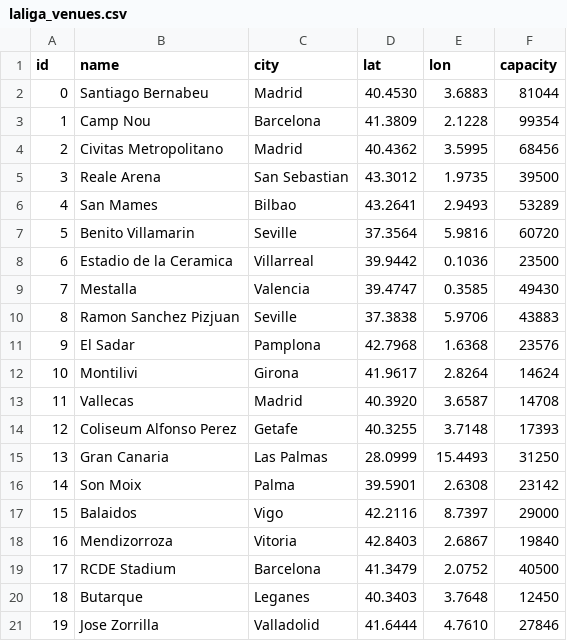
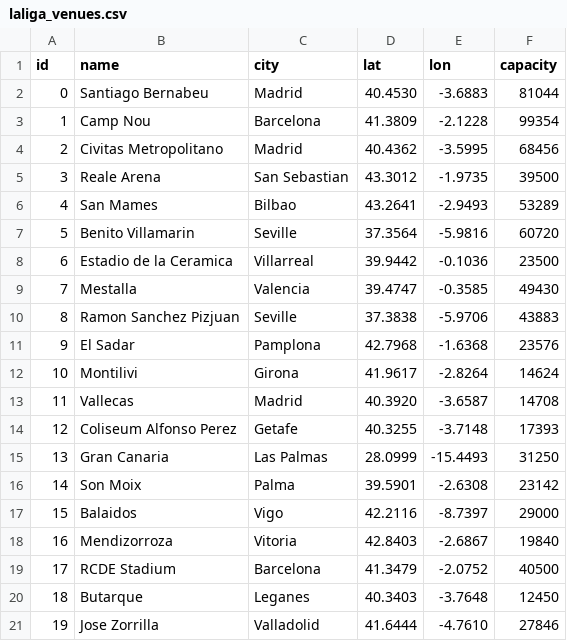
Before and after one commit to sahil-mondal07/Sports-League-Fixture-and-Venue-Scheduling-Engine-, a CSV file: data/football/laliga_venues.csv, drawn as a sheet.

Commit message:
Update scheduler algorithms and venue data

```diff
--- a/data/football/laliga_venues.csv
+++ b/data/football/laliga_venues.csv
@@ -1,21 +1,21 @@
 id,name,city,lat,lon,capacity
-0,Santiago Bernabeu,Madrid,40.4530,3.6883,81044
-1,Camp Nou,Barcelona,41.3809,2.1228,99354
-2,Civitas Metropolitano,Madrid,40.4362,3.5995,68456
-3,Reale Arena,San Sebastian,43.3012,1.9735,39500
-4,San Mames,Bilbao,43.2641,2.9493,53289
-5,Benito Villamarin,Seville,37.3564,5.9816,60720
-6,Estadio de la Ceramica,Villarreal,39.9442,0.1036,23500
-7,Mestalla,Valencia,39.4747,0.3585,49430
-8,Ramon Sanchez Pizjuan,Seville,37.3838,5.9706,43883
-9,El Sadar,Pamplona,42.7968,1.6368,23576
-10,Montilivi,Girona,41.9617,2.8264,14624
-11,Vallecas,Madrid,40.3920,3.6587,14708
-12,Coliseum Alfonso Perez,Getafe,40.3255,3.7148,17393
-13,Gran Canaria,Las Palmas,28.0999,15.4493,31250
-14,Son Moix,Palma,39.5901,2.6308,23142
-15,Balaidos,Vigo,42.2116,8.7397,29000
-16,Mendizorroza,Vitoria,42.8403,2.6867,19840
-17,RCDE Stadium,Barcelona,41.3479,2.0752,40500
-18,Butarque,Leganes,40.3403,3.7648,12450
-19,Jose Zorrilla,Valladolid,41.6444,4.7610,27846
+0,Santiago Bernabeu,Madrid,40.4530,-3.6883,81044
+1,Camp Nou,Barcelona,41.3809,-2.1228,99354
+2,Civitas Metropolitano,Madrid,40.4362,-3.5995,68456
+3,Reale Arena,San Sebastian,43.3012,-1.9735,39500
+4,San Mames,Bilbao,43.2641,-2.9493,53289
+5,Benito Villamarin,Seville,37.3564,-5.9816,60720
+6,Estadio de la Ceramica,Villarreal,39.9442,-0.1036,23500
+7,Mestalla,Valencia,39.4747,-0.3585,49430
+8,Ramon Sanchez Pizjuan,Seville,37.3838,-5.9706,43883
+9,El Sadar,Pamplona,42.7968,-1.6368,23576
+10,Montilivi,Girona,41.9617,-2.8264,14624
+11,Vallecas,Madrid,40.3920,-3.6587,14708
+12,Coliseum Alfonso Perez,Getafe,40.3255,-3.7148,17393
+13,Gran Canaria,Las Palmas,28.0999,-15.4493,31250
+14,Son Moix,Palma,39.5901,-2.6308,23142
+15,Balaidos,Vigo,42.2116,-8.7397,29000
+16,Mendizorroza,Vitoria,42.8403,-2.6867,19840
+17,RCDE Stadium,Barcelona,41.3479,-2.0752,40500
+18,Butarque,Leganes,40.3403,-3.7648,12450
+19,Jose Zorrilla,Valladolid,41.6444,-4.7610,27846
```
Also changed, not shown: 3 other files.
